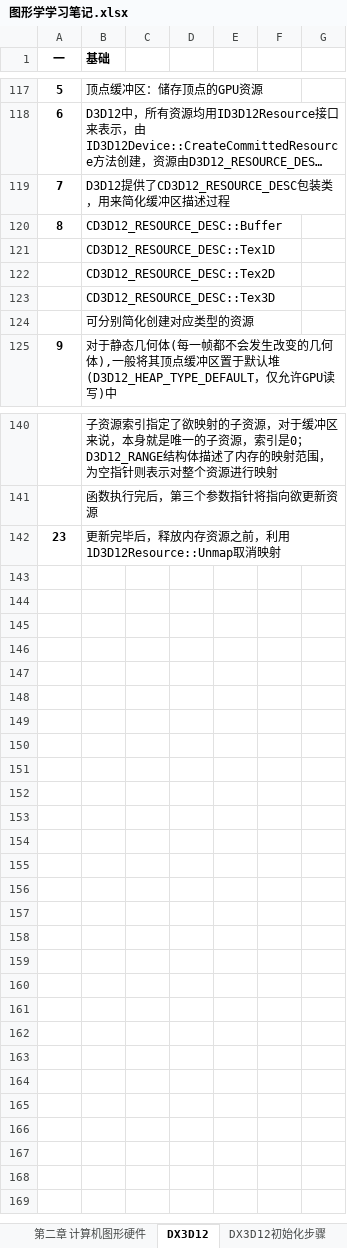
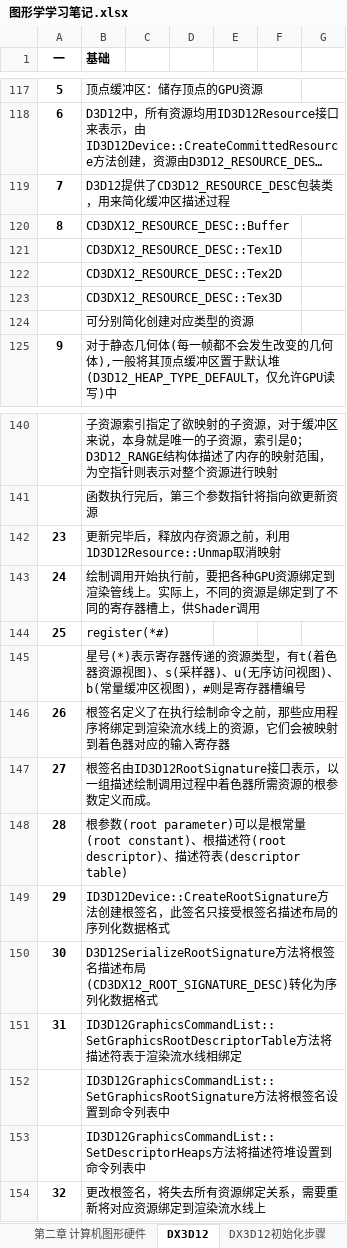
Before and after one commit to MythGalaxy/D3D12Render, an Excel workbook: 图形学学习笔记.xlsx, sheet DX3D12, drawn as a sheet; only a part is shown, gaps mark what is left out; long unchanged cells end in …; values as stored, in another font and other column widths than the file's, no borders; the diff names each change by its address in the sheet, - before the commit and + after, or states it on an @@ line.

```diff
--- a/图形学学习笔记.xlsx (sheet DX3D12)
+++ b/图形学学习笔记.xlsx (sheet DX3D12)
-B120 (基础): CD3D12_RESOURCE_DESC::Buffer
+B120 (基础): CD3DX12_RESOURCE_DESC::Buffer
-B121 (基础): CD3D12_RESOURCE_DESC::Tex1D
+B121 (基础): CD3DX12_RESOURCE_DESC::Tex1D
-B122 (基础): CD3D12_RESOURCE_DESC::Tex2D
+B122 (基础): CD3DX12_RESOURCE_DESC::Tex2D
-B123 (基础): CD3D12_RESOURCE_DESC::Tex3D
+B123 (基础): CD3DX12_RESOURCE_DESC::Tex3D
+row 143: 24 | 绘制调用开始执行前，要把各种GPU资源绑定到渲染管线上。实际上，不同的资源是绑定到了不同的寄存器槽上，供Shader调用
+row 144: 25 | register(*#)
+row 145:  | 星号(*)表示寄存器传递的资源类型，有t(着色器资源视图)、s(采样器)、u(无序访问视图)、b(常量缓冲区视图)，#则是寄存器槽编号
+row 146: 26 | 根签名定义了在执行绘制命令之前，那些应用程序将绑定到渲染流水线上的资源，它们会被映射到着色器对应的输入寄存器
+row 147: 27 | 根签名由ID3D12RootSignature接口表示，以一组描述绘制调用过程中着色器所需资源的根参数定义而成。
+row 148: 28 | 根参数(root parameter)可以是根常量(root constant)、根描述符(root descriptor)、描述符表(descriptor table)
+row 149: 29 | ID3D12Device::CreateRootSignature方法创建根签名，此签名只接受根签名描述布局的序列化数据格式
+row 150: 30 | D3D12SerializeRootSignature方法将根签名描述布局(CD3DX12_ROOT_SIGNATURE_DESC)转化为序列化数据格式
+row 151: 31 | ID3D12GraphicsCommandList::SetGraphicsRootDescriptorTable方法将描述符表于渲染流水线相绑定
+row 152:  | ID3D12GraphicsCommandList::SetGraphicsRootSignature方法将根签名设置到命令列表中
+row 153:  | ID3D12GraphicsCommandList::SetDescriptorHeaps方法将描述符堆设置到命令列表中
+row 154: 32 | 更改根签名，将失去所有资源绑定关系，需要重新将对应资源绑定到渲染流水线上
```
Also changed, not shown: 2 other files.
